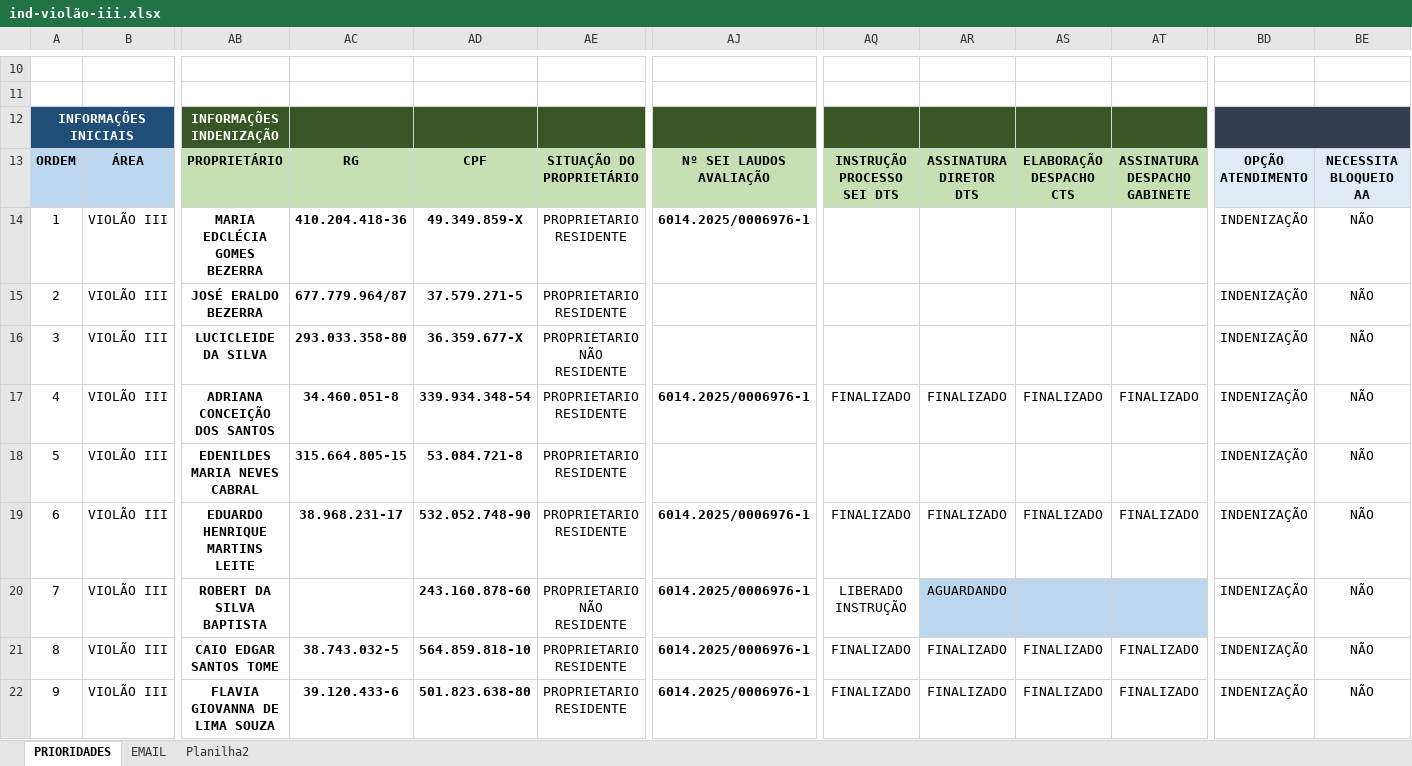
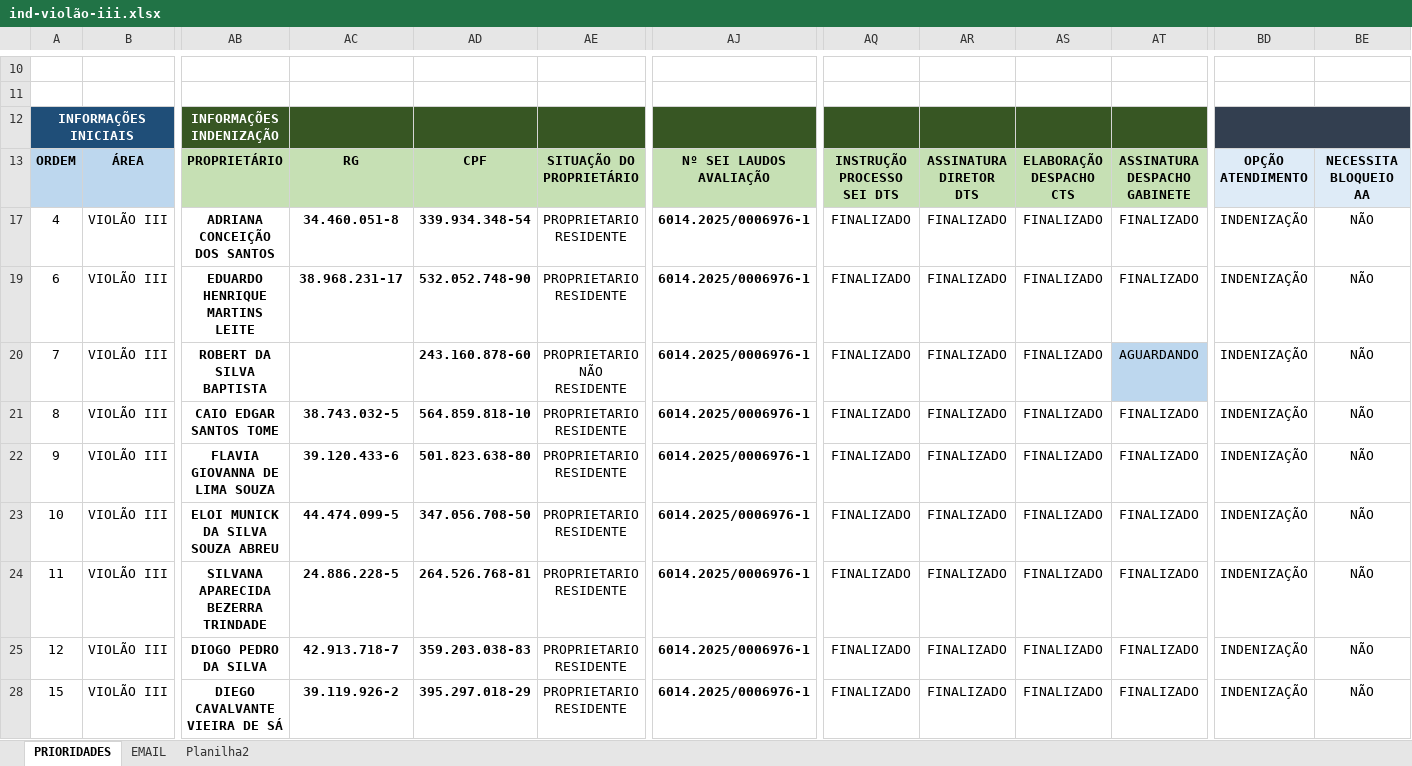
Before and after one commit to secretariahabitacao/painel-cts-habitacao, an Excel workbook: ind-violão-iii.xlsx, sheet PRIORIDADES, drawn as a sheet; only a part is shown, gaps mark what is left out; the shorter side is filled out with more unchanged rows; values as stored, in another font and other column widths than the file's, no borders; conditional formats not drawn; rows hold the shown columns only; the diff covers the shown part only; the diff names each change by its address in the sheet, - before the commit and + after, or states it on an @@ line.

Commit message:
Sync: ind-violão-iii.xlsx - 10/08/2026 14:15

```diff
--- a/ind-violão-iii.xlsx (sheet PRIORIDADES)
+++ b/ind-violão-iii.xlsx (sheet PRIORIDADES)
@@ row 14 hidden: 1 | VIOLÃO III | MARIA EDCLÉCIA GOMES BEZERRA | 410.204.418-36 | 49.349.859-X | PROPRIETARIO RESIDENTE | 6014.2025/0006976-1 |  |  |  |  | INDENIZAÇÃO | NÃO @@
@@ row 15 hidden: 2 | VIOLÃO III | JOSÉ ERALDO BEZERRA | 677.779.964/87 | 37.579.271-5 | PROPRIETARIO RESIDENTE |  |  |  |  |  | INDENIZAÇÃO | NÃO @@
@@ row 16 hidden: 3 | VIOLÃO III | LUCICLEIDE DA SILVA | 293.033.358-80 | 36.359.677-X | PROPRIETARIO NÃO RESIDENTE |  |  |  |  |  | INDENIZAÇÃO | NÃO @@
@@ row 18 hidden: 5 | VIOLÃO III | EDENILDES MARIA NEVES CABRAL | 315.664.805-15 | 53.084.721-8 | PROPRIETARIO RESIDENTE |  |  |  |  |  | INDENIZAÇÃO | NÃO @@
-AQ20: LIBERADO INSTRUÇÃO
+AQ20: FINALIZADO
-AR20: AGUARDANDO
+AR20: FINALIZADO
-AR20:AS20 fill: #BDD7EE
+AR20:AS20 fill: none
-AS20: (empty)
+AS20: FINALIZADO
-AT20: (empty)
+AT20: AGUARDANDO
```
Also changed, not shown: 40 hidden or unhidden rows elsewhere in this sheet.
